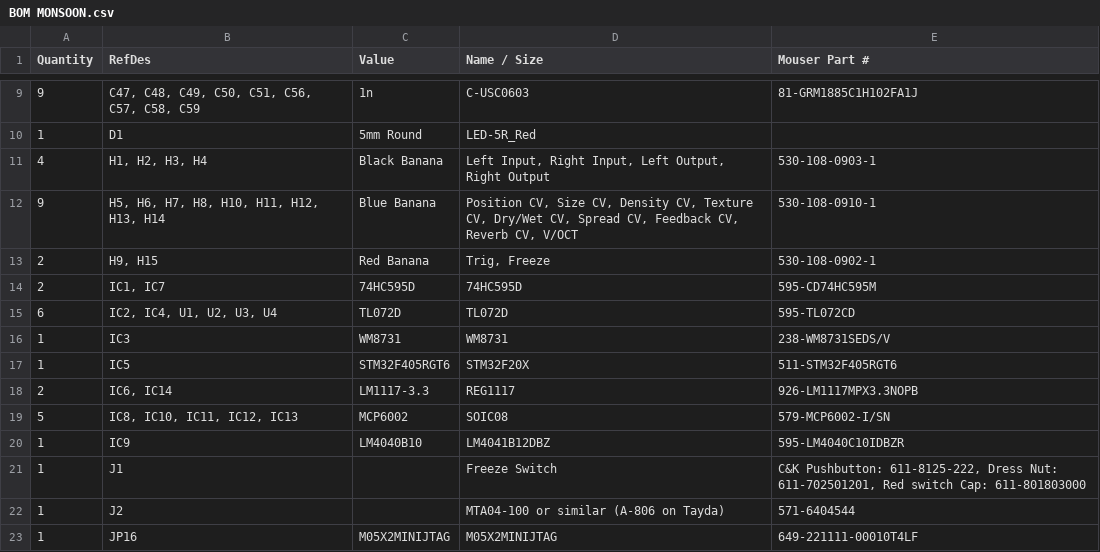
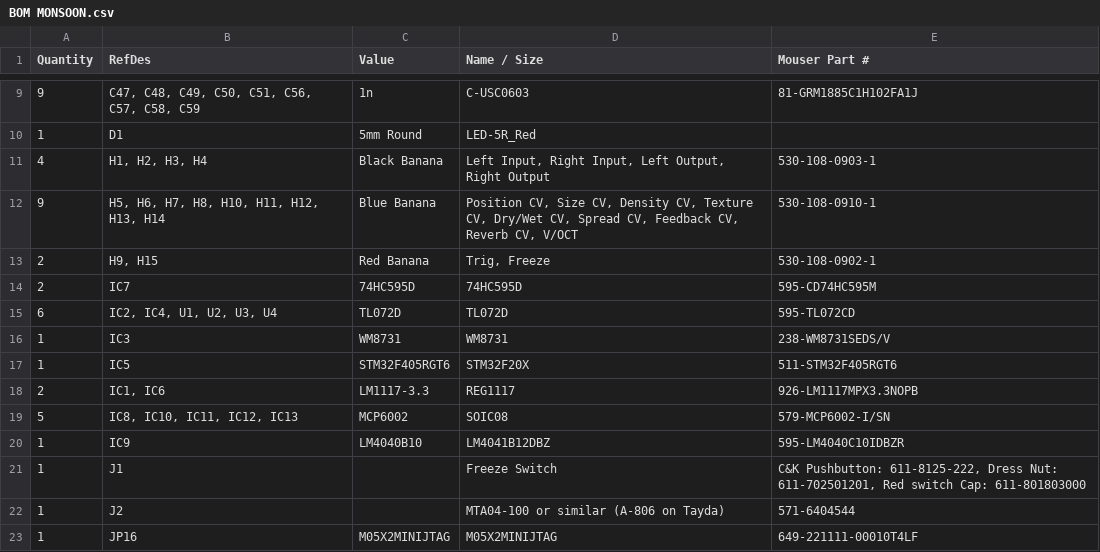
Before and after one commit to dksynth/MONSOON-4U, a CSV file: BOM MONSOON.csv, drawn as a sheet; only a part is shown, gaps mark what is left out.

Commit message:
Update BOM MONSOON.csv

```diff
--- a/BOM MONSOON.csv
+++ b/BOM MONSOON.csv
@@ -13,3 +13,3 @@ Quantity,RefDes,Value,Name / Size,Mouser Part #
 2,"H9, H15",Red Banana,"Trig, Freeze",530-108-0902-1
-2,"IC1, IC7",74HC595D,74HC595D,595-CD74HC595M
+2,"IC7",74HC595D,74HC595D,595-CD74HC595M
 6,"IC2, IC4, U1, U2, U3, U4",TL072D,TL072D,595-TL072CD
@@ -17,3 +17,3 @@ Quantity,RefDes,Value,Name / Size,Mouser Part #
 1,IC5,STM32F405RGT6,STM32F20X,511-STM32F405RGT6
-2,"IC6, IC14",LM1117-3.3,REG1117,926-LM1117MPX3.3NOPB
+2,"IC1, IC6",LM1117-3.3,REG1117,926-LM1117MPX3.3NOPB
 5,"IC8, IC10, IC11, IC12, IC13",MCP6002,SOIC08,579-MCP6002-I/SN
```
